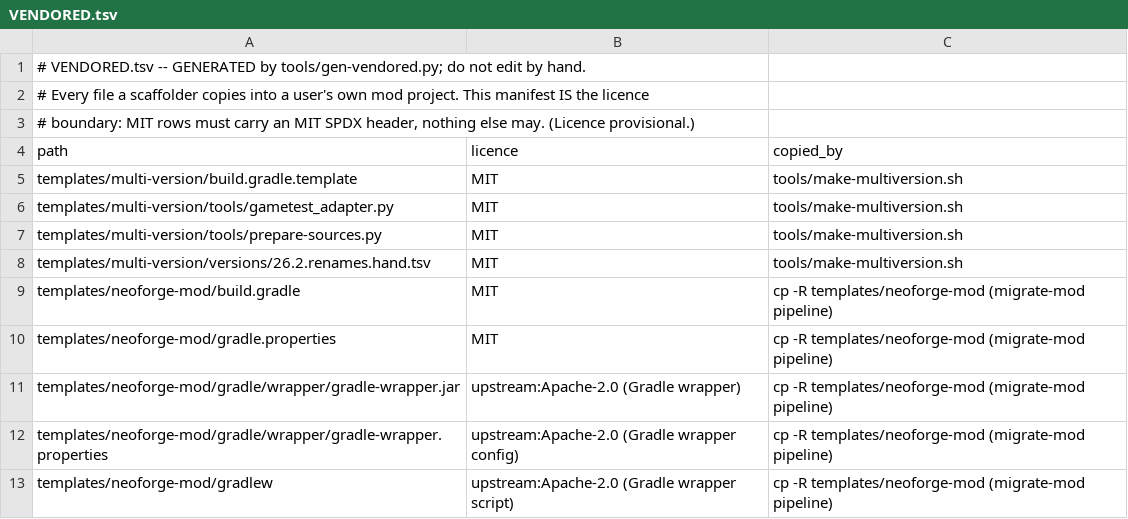
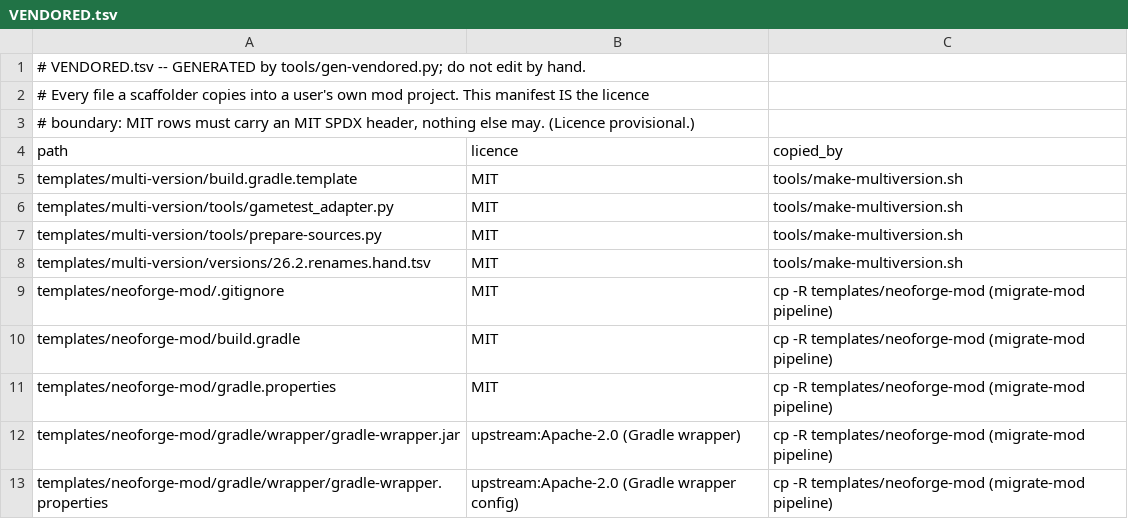
Before and after one commit to jivinstev/mc-mod-version-upgrade, a TSV file: VENDORED.tsv, drawn as a sheet; only a part is shown; the shorter side is filled out with more unchanged rows.

```diff
--- a/VENDORED.tsv
+++ b/VENDORED.tsv
@@ -8,2 +8,3 @@ templates/multi-version/tools/prepare-sources.py	MIT	tools/make-multiversion.sh
 templates/multi-version/versions/26.2.renames.hand.tsv	MIT	tools/make-multiversion.sh
+templates/neoforge-mod/.gitignore	MIT	cp -R templates/neoforge-mod (migrate-mod pipeline)
 templates/neoforge-mod/build.gradle	MIT	cp -R templates/neoforge-mod (migrate-mod pipeline)
```
Also changed, not shown: 19 other files.
